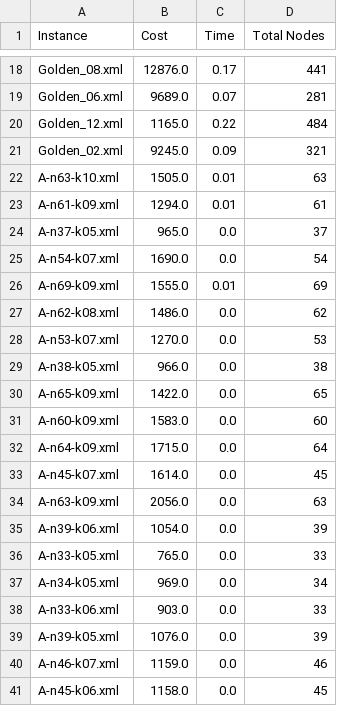
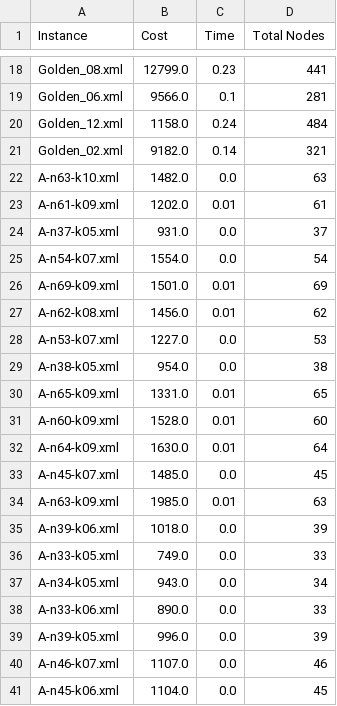
Before and after one commit to AlexanderFalk/2020_Project01_CS_HA, a CSV file: results/NearestNeightbour.csv, drawn as a sheet; only a part is shown, gaps mark what is left out; the diff covers the shown part only; the diff names each change by its address in the sheet, - before the commit and + after, or states it on an @@ line.

```diff
--- a/results/NearestNeightbour.csv
+++ b/results/NearestNeightbour.csv
-B18 (Cost): 12876.0
+B18 (Cost): 12799.0
-C18 (Time): 0.17
+C18 (Time): 0.23
-B19 (Cost): 9689.0
+B19 (Cost): 9566.0
-C19 (Time): 0.07
+C19 (Time): 0.1
-B20 (Cost): 1165.0
+B20 (Cost): 1158.0
-C20 (Time): 0.22
+C20 (Time): 0.24
-B21 (Cost): 9245.0
+B21 (Cost): 9182.0
-C21 (Time): 0.09
+C21 (Time): 0.14
-B22 (Cost): 1505.0
+B22 (Cost): 1482.0
-C22 (Time): 0.01
+C22 (Time): 0.0
-B23 (Cost): 1294.0
+B23 (Cost): 1202.0
-B24 (Cost): 965.0
+B24 (Cost): 931.0
-B25 (Cost): 1690.0
+B25 (Cost): 1554.0
-B26 (Cost): 1555.0
+B26 (Cost): 1501.0
-B27 (Cost): 1486.0
+B27 (Cost): 1456.0
-C27 (Time): 0.0
+C27 (Time): 0.01
-B28 (Cost): 1270.0
+B28 (Cost): 1227.0
-B29 (Cost): 966.0
+B29 (Cost): 954.0
-B30 (Cost): 1422.0
+B30 (Cost): 1331.0
-C30:C32 (Time): 0.0
+C30:C32 (Time): 0.01
-B31 (Cost): 1583.0
+B31 (Cost): 1528.0
-B32 (Cost): 1715.0
+B32 (Cost): 1630.0
-B33 (Cost): 1614.0
+B33 (Cost): 1485.0
-B34 (Cost): 2056.0
+B34 (Cost): 1985.0
-C34 (Time): 0.0
+C34 (Time): 0.01
-B35 (Cost): 1054.0
+B35 (Cost): 1018.0
-B36 (Cost): 765.0
+B36 (Cost): 749.0
-B37 (Cost): 969.0
+B37 (Cost): 943.0
-B38 (Cost): 903.0
+B38 (Cost): 890.0
-B39 (Cost): 1076.0
+B39 (Cost): 996.0
-B40 (Cost): 1159.0
+B40 (Cost): 1107.0
-B41 (Cost): 1158.0
+B41 (Cost): 1104.0
```
Also changed, not shown: 90 edited cells elsewhere in this file, 19 other files.
